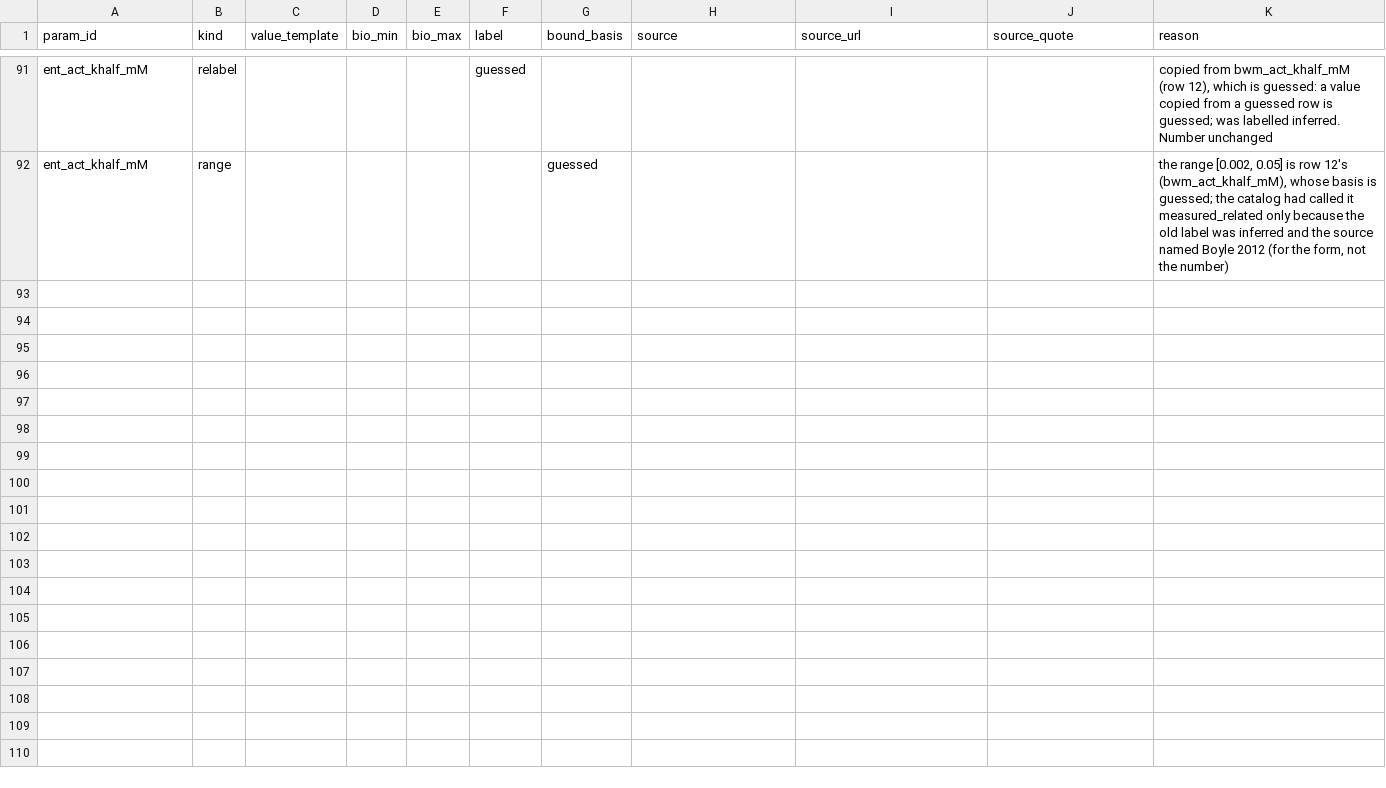
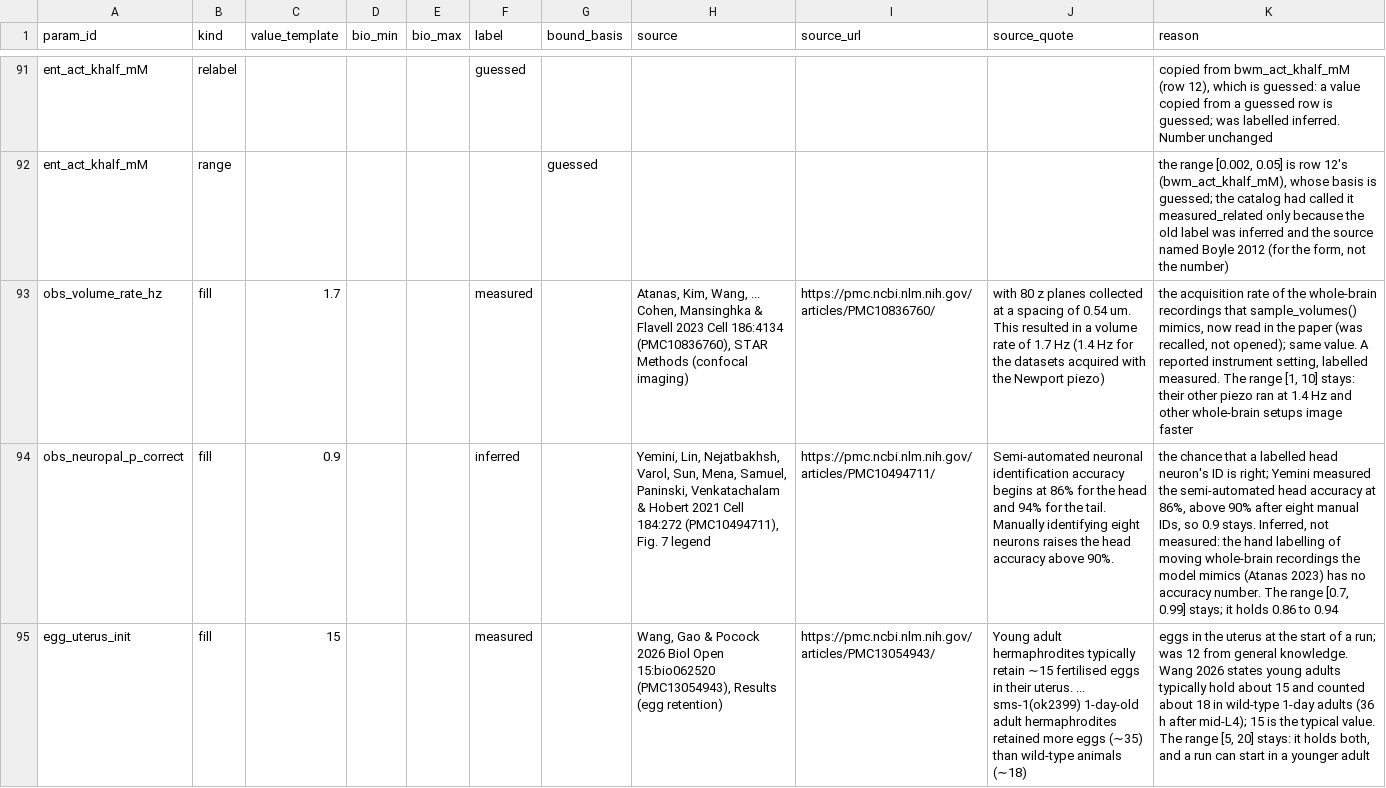
Before and after one commit to bengreff/fly-emulation, a CSV file: data/worm/catalog/fills.csv, drawn as a sheet; only a part is shown, gaps mark what is left out; the diff names each change by its address in the sheet, - before the commit and + after, or states it on an @@ line.

```diff
--- a/data/worm/catalog/fills.csv
+++ b/data/worm/catalog/fills.csv
+row 93: obs_volume_rate_hz | fill | 1.7 |  |  | measured |  | Atanas, Kim, Wang, ... Cohen, Mansinghka & Flavell 2023 Cell 186:4134 (PMC10836760), STAR Methods (confocal imaging) | https://pmc.ncbi.nlm.nih.gov/articles/PMC10836760/ | with 80 z planes collected at a spacing of 0.54 um. This resulted in a volume rate of 1.7 Hz (1.4 Hz for the datasets acquired with the Newport piezo) | the acquisition rate of the whole-brain recordings that sample_volumes() mimics, now read in the paper (was recalled, not opened); same value. A reported instrument setting, labelled measured. The range [1, 10] stays: their other piezo ran at 1.4 Hz and other whole-brain setups image faster
+row 94: obs_neuropal_p_correct | fill | 0.9 |  |  | inferred |  | Yemini, Lin, Nejatbakhsh, Varol, Sun, Mena, Samuel, Paninski, Venkatachalam & Hobert 2021 Cell 184:272 (PMC10494711), Fig. 7 legend | https://pmc.ncbi.nlm.nih.gov/articles/PMC10494711/ | Semi-automated neuronal identification accuracy begins at 86% for the head and 94% for the tail. Manually identifying eight neurons raises the head accuracy above 90%. | the chance that a labelled head neuron's ID is right; Yemini measured the semi-automated head accuracy at 86%, above 90% after eight manual IDs, so 0.9 stays. Inferred, not measured: the hand labelling of moving whole-brain recordings the model mimics (Atanas 2023) has no accuracy number. The range [0.7, 0.99] stays; it holds 0.86 to 0.94
+row 95: egg_uterus_init | fill | 15 |  |  | measured |  | Wang, Gao & Pocock 2026 Biol Open 15:bio062520 (PMC13054943), Results (egg retention) | https://pmc.ncbi.nlm.nih.gov/articles/PMC13054943/ | Young adult hermaphrodites typically retain ∼15 fertilised eggs in their uterus. ... sms-1(ok2399) 1-day-old adult hermaphrodites retained more eggs (∼35) than wild-type animals (∼18) | eggs in the uterus at the start of a run; was 12 from general knowledge. Wang 2026 states young adults typically hold about 15 and counted about 18 in wild-type 1-day adults (36 h after mid-L4); 15 is the typical value. The range [5, 20] stays: it holds both, and a run can start in a younger adult
```
Also changed, not shown: data/worm/catalog/link_check.csv, data/worm/model/parameters.csv, 4 other files.
